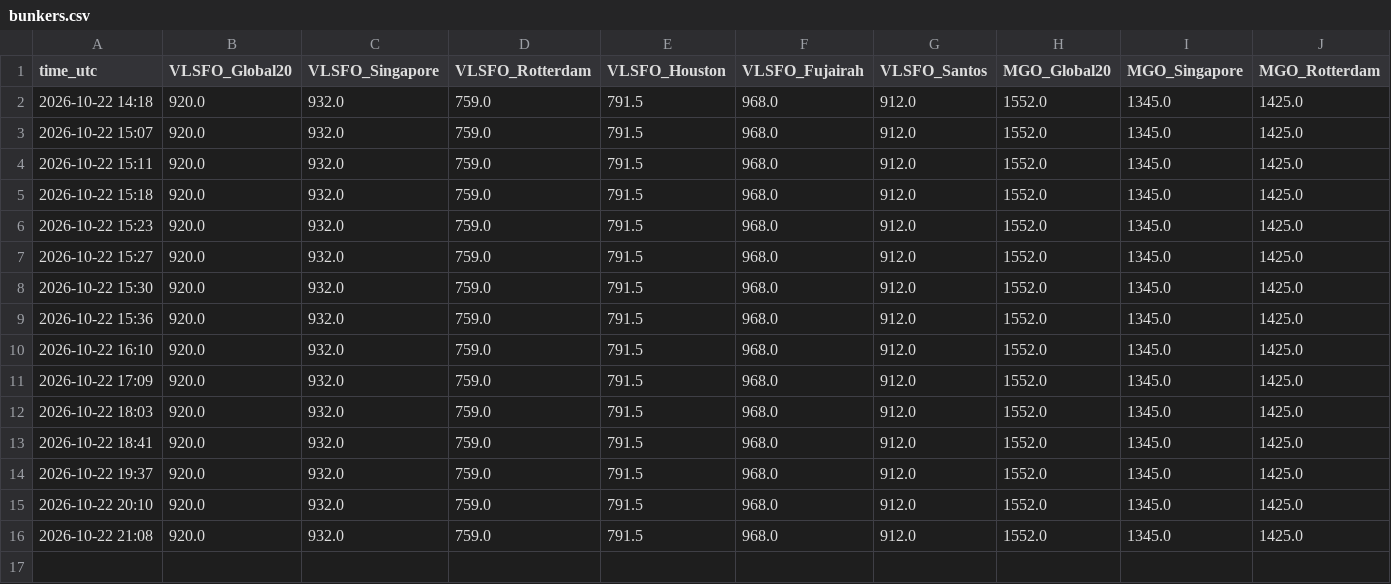
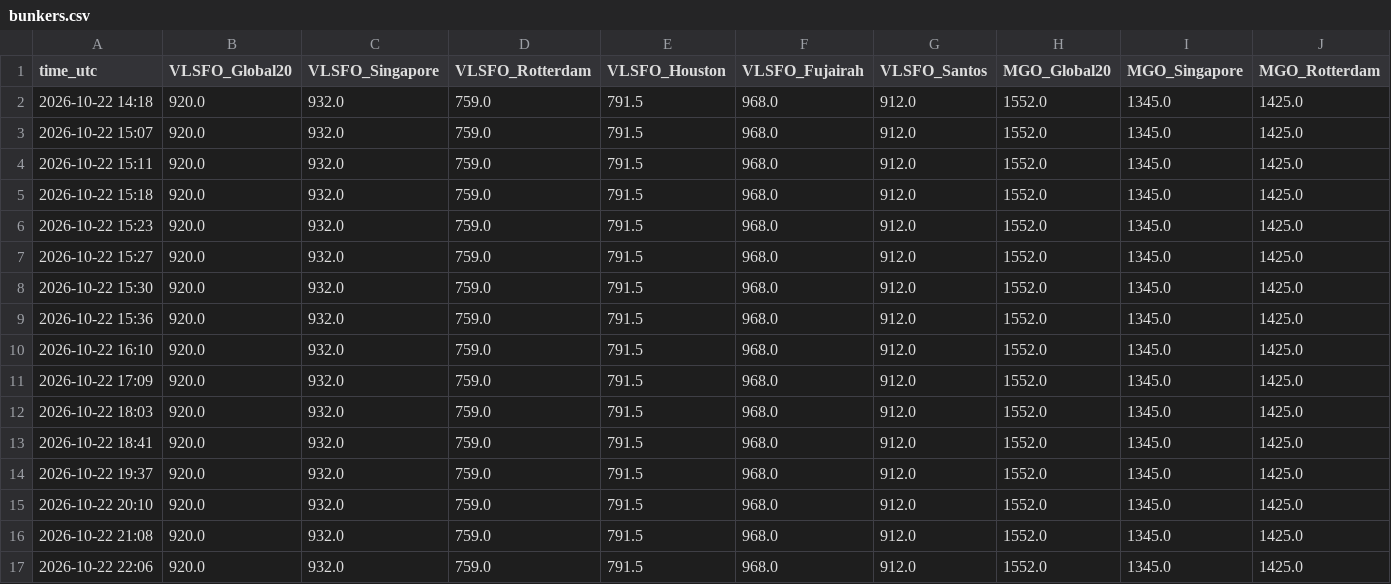
Before and after one commit to madkffs/vegoil-data, a CSV file: data/bunkers.csv, drawn as a sheet; only a part is shown; rows hold the shown columns only; the diff names each change by its address in the sheet, - before the commit and + after, or states it on an @@ line.

Commit message:
data 2026-10-22T22:08Z

```diff
--- a/data/bunkers.csv
+++ b/data/bunkers.csv
+row 17: 2026-10-22 22:06 | 920.0 | 932.0 | 759.0 | 791.5 | 968.0 | 912.0 | 1552.0 | 1345.0 | 1425.0
```
Also changed, not shown: data/daily/BRL_X.csv, data/dalian.csv, 19 other files.
